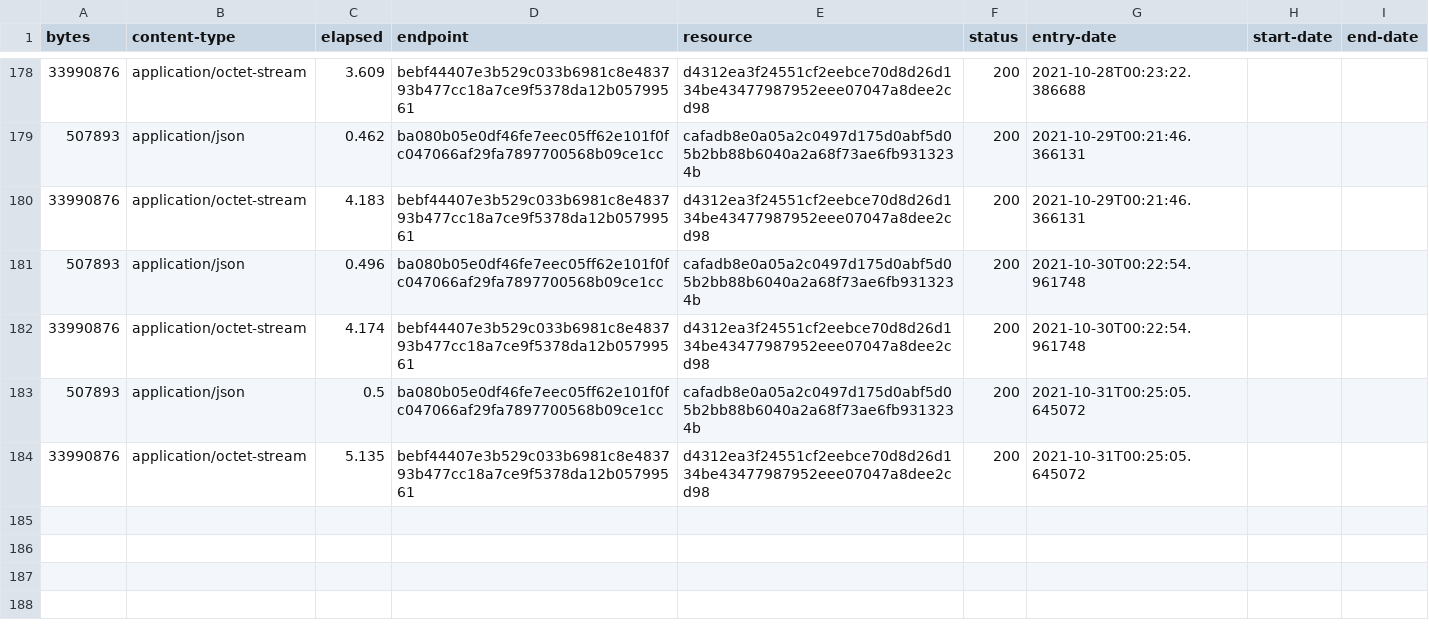
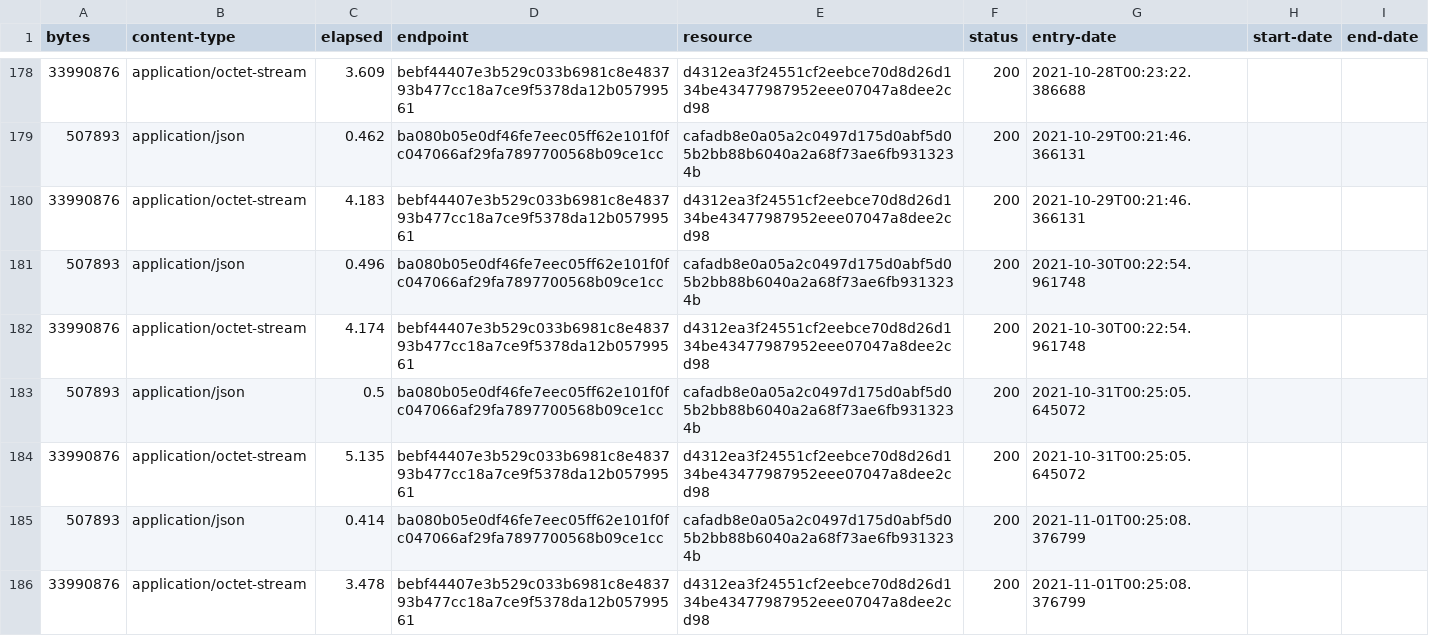
Before and after one commit to digital-land-attic/open-space-collection, a CSV file: collection/log.csv, drawn as a sheet; only a part is shown, gaps mark what is left out.

Commit message:
Collection 2021-11-01

```diff
--- a/collection/log.csv
+++ b/collection/log.csv
@@ -184 +184,3 @@ bytes,content-type,elapsed,endpoint,resource,status,entry-date,start-date,end-da
 33990876,application/octet-stream,5.135,bebf44407e3b529c033b6981c8e483793b477cc18a7ce9f5378da12b05799561,d4312ea3f24551cf2eebce70d8d26d134be43477987952eee07047a8dee2cd98,200,2021-10-31T00:25:05.645072,,
+507893,application/json,0.414,ba080b05e0df46fe7eec05ff62e101f0fc047066af29fa7897700568b09ce1cc,cafadb8e0a05a2c0497d175d0abf5d05b2bb88b6040a2a68f73ae6fb9313234b,200,2021-11-01T00:25:08.376799,,
+33990876,application/octet-stream,3.478,bebf44407e3b529c033b6981c8e483793b477cc18a7ce9f5378da12b05799561,d4312ea3f24551cf2eebce70d8d26d134be43477987952eee07047a8dee2cd98,200,2021-11-01T00:25:08.376799,,
```
